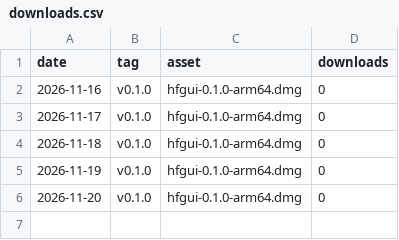
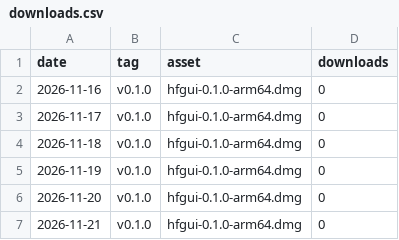
Before and after one commit to jakubsejkora/hfgui, a CSV file: downloads.csv, drawn as a sheet; the diff names each change by its address in the sheet, - before the commit and + after, or states it on an @@ line.

```diff
--- a/downloads.csv
+++ b/downloads.csv
+row 7: 2026-11-21 | v0.1.0 | hfgui-0.1.0-arm64.dmg | 0
```
